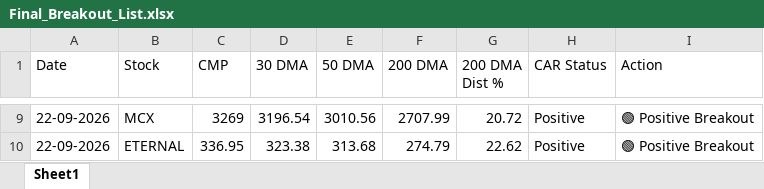
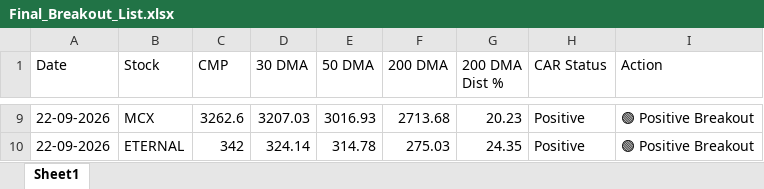
Before and after one commit to chiragkuk24/Final-Stocks, an Excel workbook: Final_Breakout_List.xlsx, sheet Sheet1, drawn as a sheet; only a part is shown, gaps mark what is left out; values as stored, in another font and other column widths than the file's, no borders; the diff covers the shown part only; the diff names each change by its address in the sheet, - before the commit and + after, or states it on an @@ line.

```diff
--- a/Final_Breakout_List.xlsx (sheet Sheet1)
+++ b/Final_Breakout_List.xlsx (sheet Sheet1)
-C9 (CMP): 3269
+C9 (CMP): 3262.6
-D9 (30 DMA): 3196.54
+D9 (30 DMA): 3207.03
-E9 (50 DMA): 3010.56
+E9 (50 DMA): 3016.93
-F9 (200 DMA): 2707.99
+F9 (200 DMA): 2713.68
-G9 (200 DMA Dist %): 20.72
+G9 (200 DMA Dist %): 20.23
-C10 (CMP): 336.95
+C10 (CMP): 342
-D10 (30 DMA): 323.38
+D10 (30 DMA): 324.14
-E10 (50 DMA): 313.68
+E10 (50 DMA): 314.78
-F10 (200 DMA): 274.79
+F10 (200 DMA): 275.03
-G10 (200 DMA Dist %): 22.62
+G10 (200 DMA Dist %): 24.35
```
Also changed, not shown: 1 added row, 1 removed row and 29 edited cells elsewhere in this sheet, Breakout_ML_Quant_Predictions.xlsx, 2 other files.
